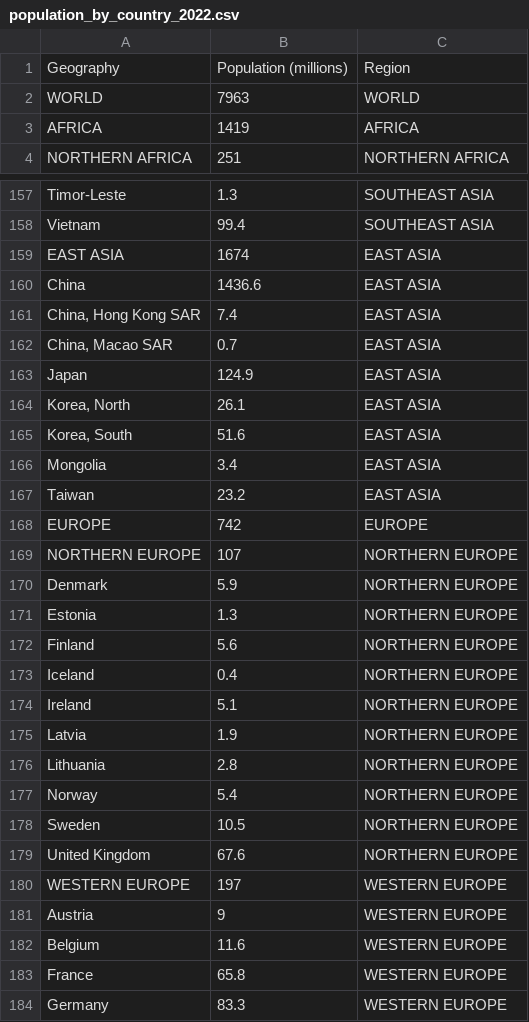
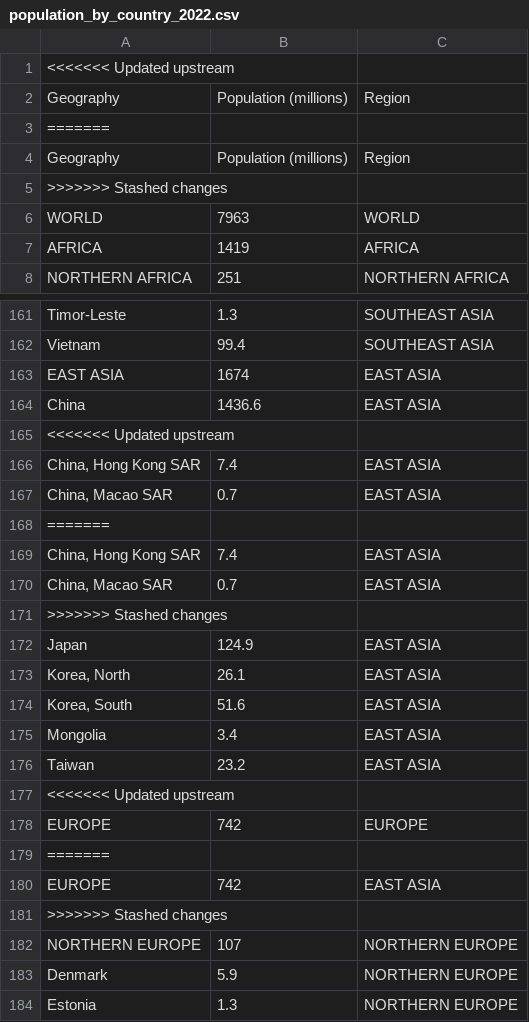
Before and after one commit to Kirsteenng/Human-Centered-Design, a CSV file: data-512-homework_2/population_by_country_2022.csv, drawn as a sheet; only a part is shown, gaps mark what is left out; the shorter side is filled out with more unchanged rows; the diff names each change by its address in the sheet, - before the commit and + after, or states it on an @@ line.

```diff
--- a/data-512-homework_2/population_by_country_2022.csv
+++ b/data-512-homework_2/population_by_country_2022.csv
+row 1: <<<<<<< Updated upstream
+row 3: =======
+row 4: Geography | Population (millions) | Region
+row 5: >>>>>>> Stashed changes
+row 165: <<<<<<< Updated upstream
+row 168: =======
+row 169: China, Hong Kong SAR | 7.4 | EAST ASIA
+row 170: China, Macao SAR | 0.7 | EAST ASIA
+row 171: >>>>>>> Stashed changes
+row 177: <<<<<<< Updated upstream
+row 179: =======
+row 180: EUROPE | 742 | EAST ASIA
+row 181: >>>>>>> Stashed changes
```
Also changed, not shown: 9 other files.
